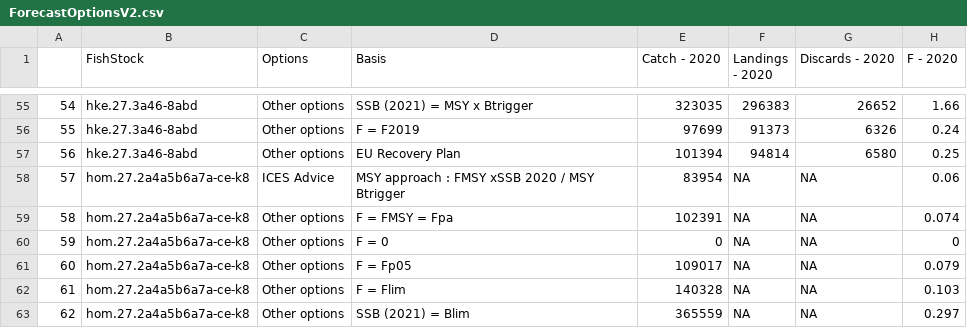
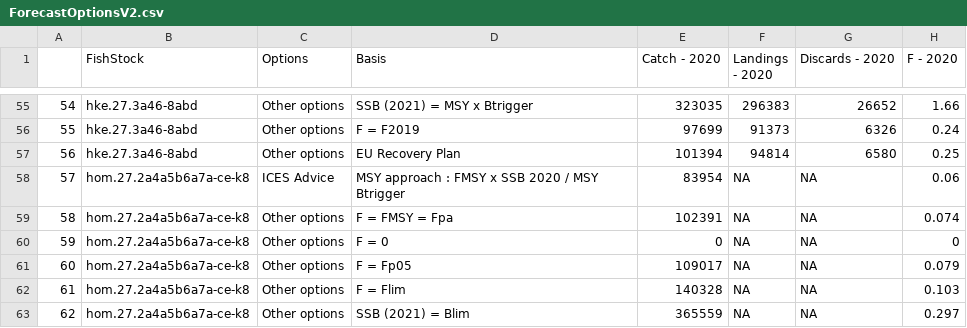
Before and after one commit to IrishMarineInstitute/digital-stockbook, a CSV file: ForecastOptionsV2.csv, drawn as a sheet; only a part is shown, gaps mark what is left out; the diff names each change by its address in the sheet, - before the commit and + after, or states it on an @@ line.

```diff
--- a/ForecastOptionsV2.csv
+++ b/ForecastOptionsV2.csv
-D58 (Basis): MSY approach : FMSY xSSB 2020 / MSY Btrigger
+D58 (Basis): MSY approach : FMSY x SSB 2020 / MSY Btrigger
```
Also changed, not shown: ManagementAdvice.csv, 26 other files.
